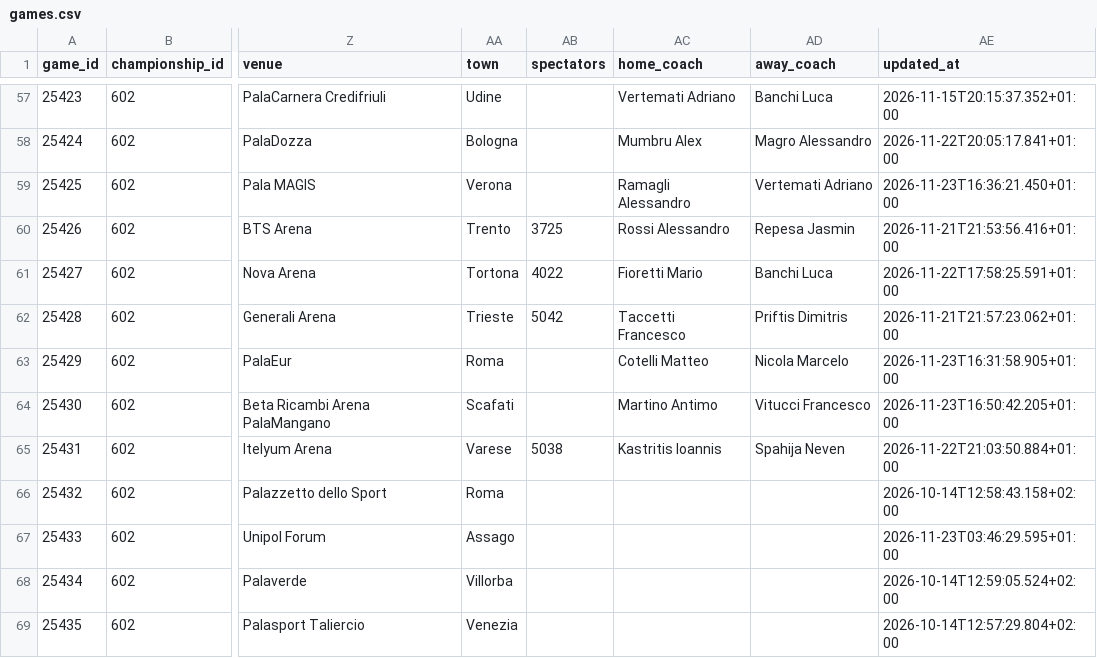
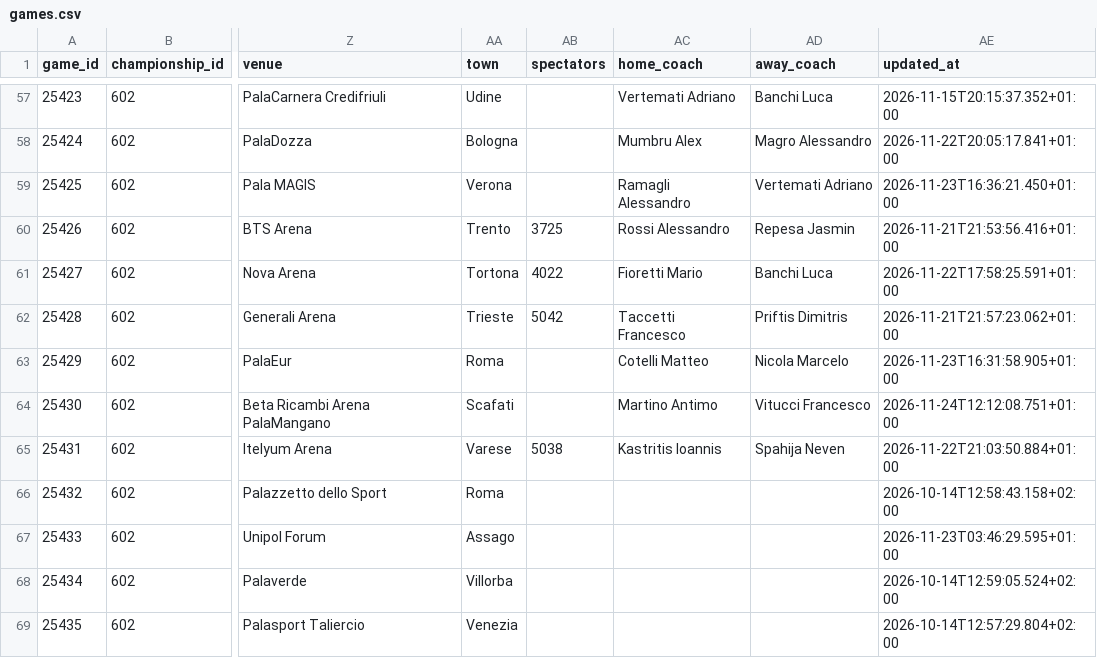
Before and after one commit to martinig94/bc-roma-2627-analysis, a CSV file: data/games.csv, drawn as a sheet; only a part is shown, gaps mark what is left out; the diff names each change by its address in the sheet, - before the commit and + after, or states it on an @@ line.

```diff
--- a/data/games.csv
+++ b/data/games.csv
-AE64 (updated_at): 2026-11-23T16:50:42.205+01:00
+AE64 (updated_at): 2026-11-24T12:12:08.751+01:00
```
Also changed, not shown: data/eurocup/people.csv.
